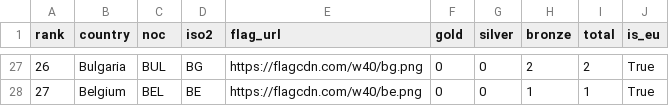
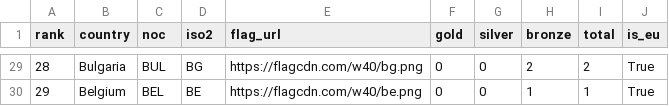
Before and after one commit to Eddimed/medal_table_tweaked, a CSV file: data/medals_eu.csv, drawn as a sheet; only a part is shown, gaps mark what is left out; the diff covers the shown part only.

```diff
--- a/data/medals_eu.csv
+++ b/data/medals_eu.csv
@@ -27,2 +29,2 @@ rank,country,noc,iso2,flag_url,gold,silver,bronze,total,is_eu
-26,Bulgaria,BUL,BG,https://flagcdn.com/w40/bg.png,0,0,2,2,True
-27,Belgium,BEL,BE,https://flagcdn.com/w40/be.png,0,0,1,1,True
+28,Bulgaria,BUL,BG,https://flagcdn.com/w40/bg.png,0,0,2,2,True
+29,Belgium,BEL,BE,https://flagcdn.com/w40/be.png,0,0,1,1,True
```
Also changed, not shown: 5 added rows, 3 removed rows and 26 edited cells elsewhere in this file, 2 other files.
